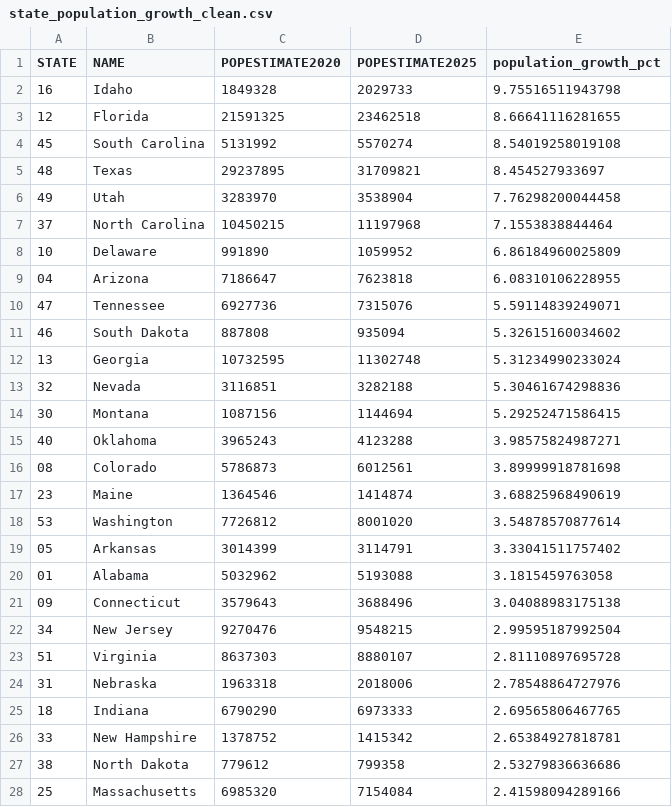
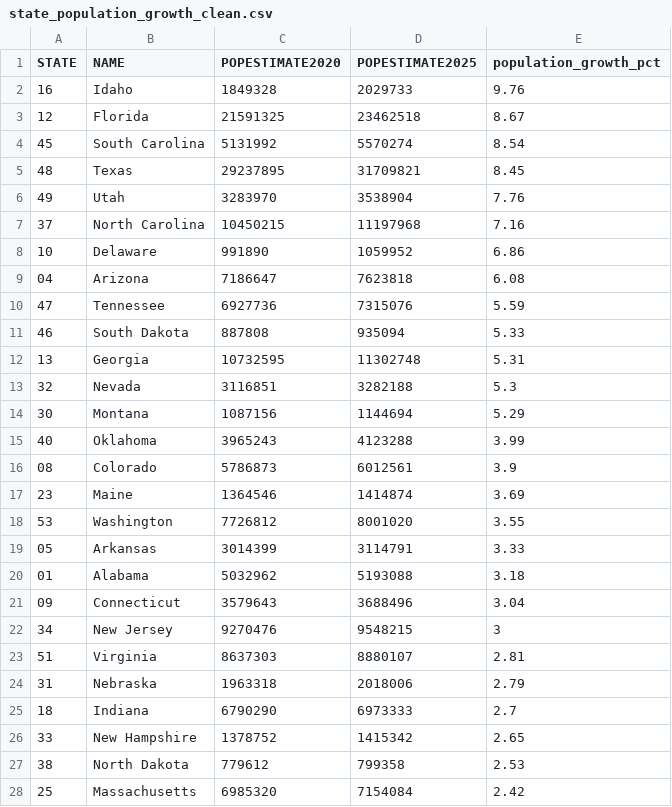
Before and after one commit to WL-Biol185-ShinyProjects/American-Migration-Patterns, a CSV file: state_population_growth_clean.csv, drawn as a sheet; only a part is shown; the diff covers the shown part only.

Commit message:
cleaned state pop change by state

```diff
--- a/state_population_growth_clean.csv
+++ b/state_population_growth_clean.csv
@@ -1,28 +1,28 @@
 "STATE","NAME","POPESTIMATE2020","POPESTIMATE2025","population_growth_pct"
-"16","Idaho",1849328,2029733,9.75516511943798
-"12","Florida",21591325,23462518,8.66641116281655
-"45","South Carolina",5131992,5570274,8.54019258019108
-"48","Texas",29237895,31709821,8.454527933697
-"49","Utah",3283970,3538904,7.76298200044458
-"37","North Carolina",10450215,11197968,7.1553838844464
-"10","Delaware",991890,1059952,6.86184960025809
-"04","Arizona",7186647,7623818,6.08310106228955
-"47","Tennessee",6927736,7315076,5.59114839249071
-"46","South Dakota",887808,935094,5.32615160034602
-"13","Georgia",10732595,11302748,5.31234990233024
-"32","Nevada",3116851,3282188,5.30461674298836
-"30","Montana",1087156,1144694,5.29252471586415
-"40","Oklahoma",3965243,4123288,3.98575824987271
-"08","Colorado",5786873,6012561,3.89999918781698
-"23","Maine",1364546,1414874,3.68825968490619
-"53","Washington",7726812,8001020,3.54878570877614
-"05","Arkansas",3014399,3114791,3.33041511757402
-"01","Alabama",5032962,5193088,3.1815459763058
-"09","Connecticut",3579643,3688496,3.04088983175138
-"34","New Jersey",9270476,9548215,2.99595187992504
-"51","Virginia",8637303,8880107,2.81110897695728
-"31","Nebraska",1963318,2018006,2.78548864727976
-"18","Indiana",6790290,6973333,2.69565806467765
-"33","New Hampshire",1378752,1415342,2.65384927818781
-"38","North Dakota",779612,799358,2.53279836636686
-"25","Massachusetts",6985320,7154084,2.41598094289166
+"16","Idaho",1849328,2029733,9.76
+"12","Florida",21591325,23462518,8.67
+"45","South Carolina",5131992,5570274,8.54
+"48","Texas",29237895,31709821,8.45
+"49","Utah",3283970,3538904,7.76
+"37","North Carolina",10450215,11197968,7.16
+"10","Delaware",991890,1059952,6.86
+"04","Arizona",7186647,7623818,6.08
+"47","Tennessee",6927736,7315076,5.59
+"46","South Dakota",887808,935094,5.33
+"13","Georgia",10732595,11302748,5.31
+"32","Nevada",3116851,3282188,5.3
+"30","Montana",1087156,1144694,5.29
+"40","Oklahoma",3965243,4123288,3.99
+"08","Colorado",5786873,6012561,3.9
+"23","Maine",1364546,1414874,3.69
+"53","Washington",7726812,8001020,3.55
+"05","Arkansas",3014399,3114791,3.33
+"01","Alabama",5032962,5193088,3.18
+"09","Connecticut",3579643,3688496,3.04
+"34","New Jersey",9270476,9548215,3
+"51","Virginia",8637303,8880107,2.81
+"31","Nebraska",1963318,2018006,2.79
+"18","Indiana",6790290,6973333,2.7
+"33","New Hampshire",1378752,1415342,2.65
+"38","North Dakota",779612,799358,2.53
+"25","Massachusetts",6985320,7154084,2.42
```
Also changed, not shown: 1 added row, 1 removed row and 22 edited cells elsewhere in this file.
